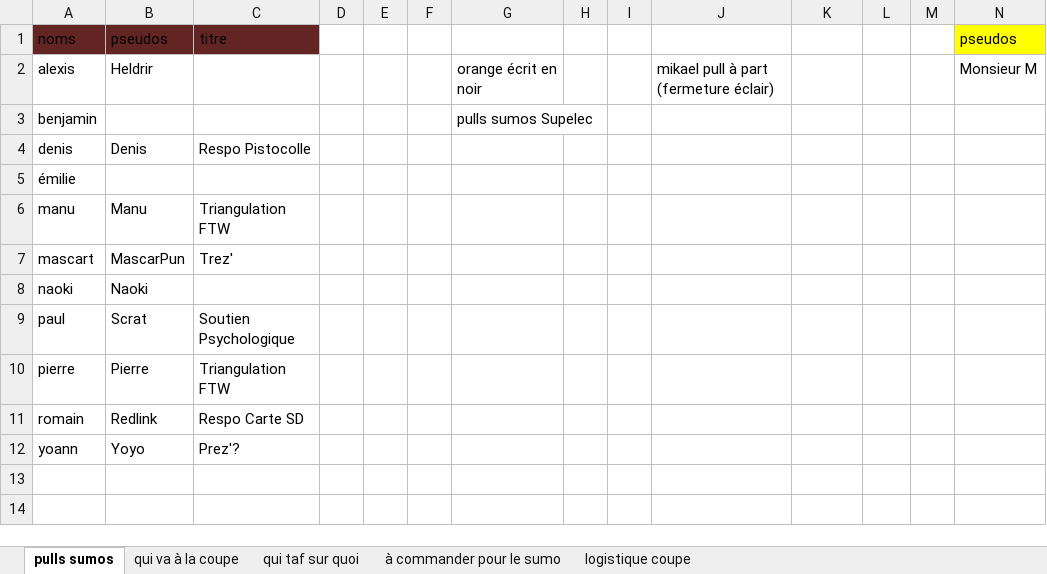
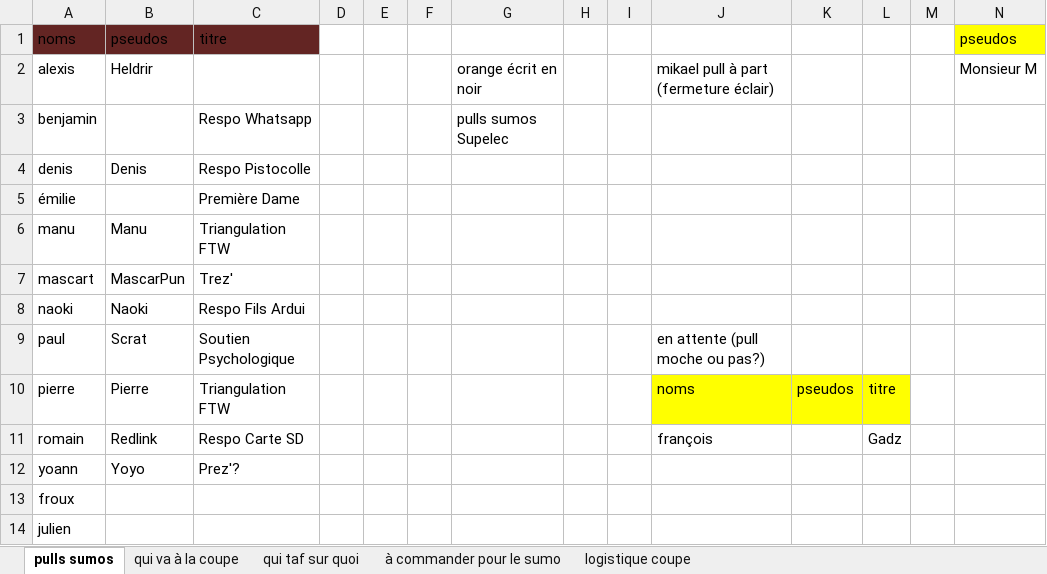
Before and after one commit to SoubaK/sumo2019, an Excel workbook: excel réunion sumo 07.03.xlsx, sheet pulls sumos, drawn as a sheet; only a part is shown; values as stored, in another font and other column widths than the file's, no borders; table styles not drawn; rows hold the shown columns only; the diff names each change by its address in the sheet, - before the commit and + after, or states it on an @@ line.

Commit message:
maj

```diff
--- a/excel réunion sumo 07.03.xlsx (sheet pulls sumos)
+++ b/excel réunion sumo 07.03.xlsx (sheet pulls sumos)
-C3: (empty)
+C3: Respo Whatsapp
-C5: (empty)
+C5: Première Dame
-C8: (empty)
+C8: Respo Fils Ardui
-J9: (empty)
+J9: en attente (pull moche ou pas?)
-J10: (empty)
+J10: noms
-J10:L10 fill: none
+J10:L10 fill: #FFFF00
-K10: (empty)
+K10: pseudos
-L10: (empty)
+L10: titre
-J11: (empty)
+J11: françois
-L11: (empty)
+L11: Gadz
+row 13: froux
+row 14: julien
```
Also changed, not shown: sheet à commander pour le sumo, sheet qui va à la coupe, sheet qui taf sur quoi.
